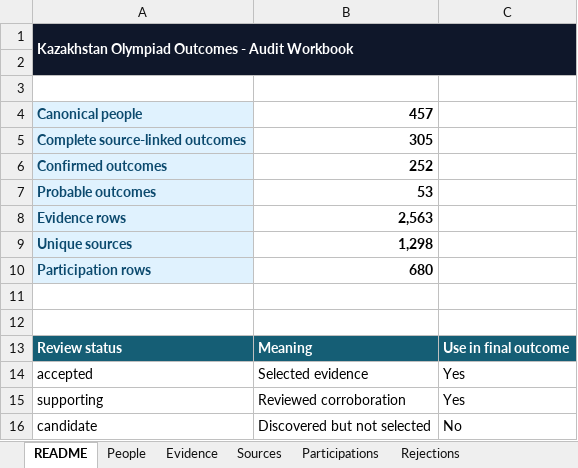
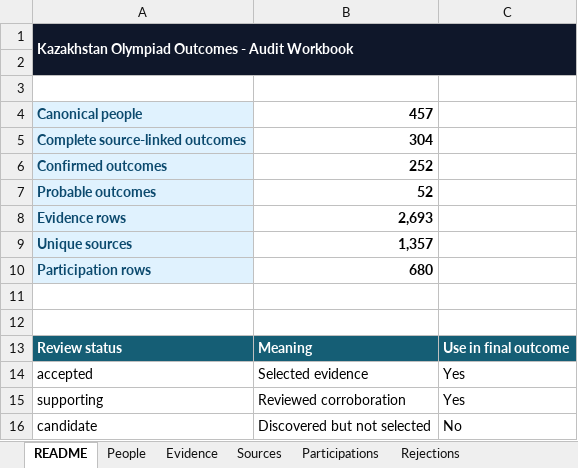
Before and after one commit to anpaure/kazakhstan-olympiad-outcomes, an Excel workbook: docs/kazakhstan_olympiad_outcomes_audit.xlsx, sheet README, drawn as a sheet; only a part is shown; values as stored, in another font and other column widths than the file's, no borders; conditional formats not drawn; the diff names each change by its address in the sheet, - before the commit and + after, or states it on an @@ line.

```diff
--- a/docs/kazakhstan_olympiad_outcomes_audit.xlsx (sheet README)
+++ b/docs/kazakhstan_olympiad_outcomes_audit.xlsx (sheet README)
-B5: 305
+B5: 304
-B7: 53
+B7: 52
-B8: 2,563
+B8: 2,693
-B9: 1,298
+B9: 1,357
```
Also changed, not shown: sheet Evidence, sheet Sources, sheet People, sheet Rejections, 34 other files.
